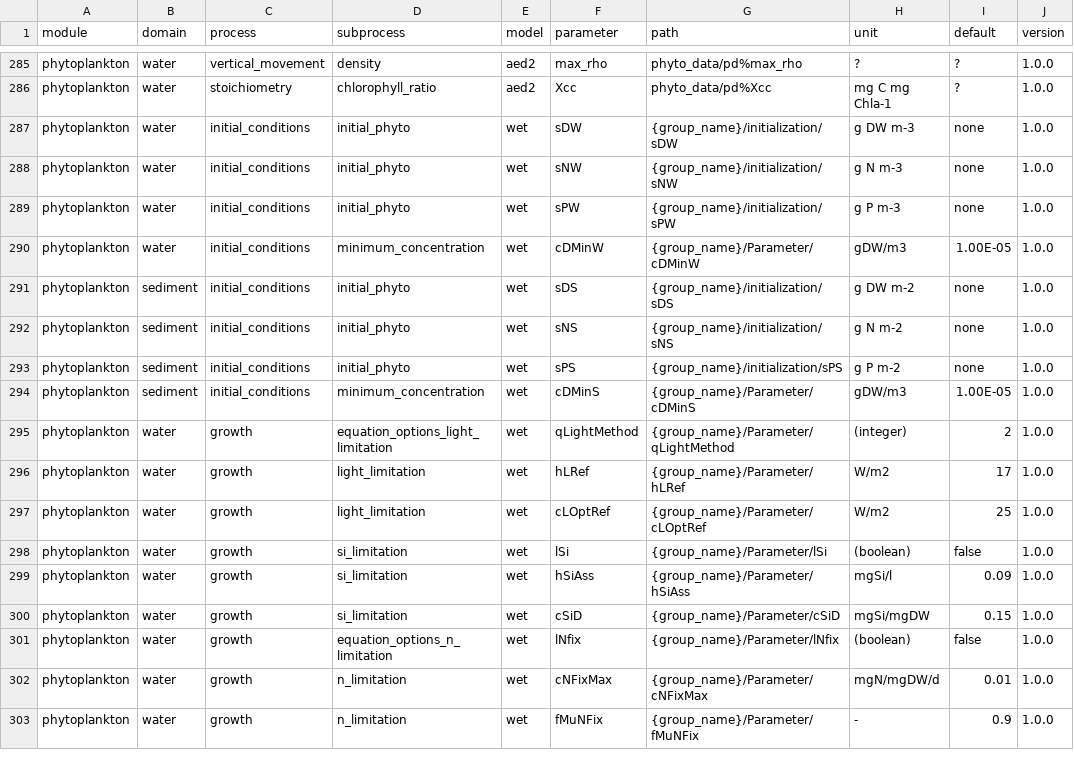
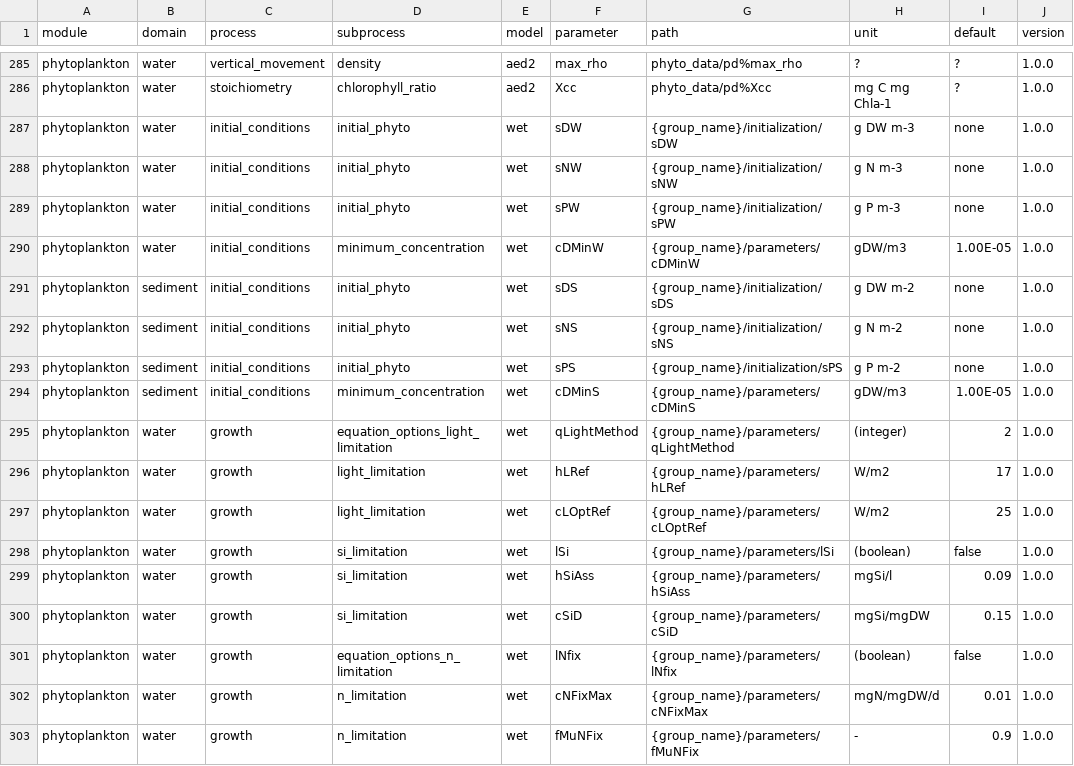
Before and after one commit to aemon-j/LakeEnsemblR.WQ, a CSV file: data/LakeEnsemblR_WQ_dictionary.csv, drawn as a sheet; only a part is shown, gaps mark what is left out; the diff covers the shown part only; the diff names each change by its address in the sheet, - before the commit and + after, or states it on an @@ line.

Commit message:
Corrected section names for WET

```diff
--- a/data/LakeEnsemblR_WQ_dictionary.csv
+++ b/data/LakeEnsemblR_WQ_dictionary.csv
-G290 (path): {group_name}/Parameter/cDMinW
+G290 (path): {group_name}/parameters/cDMinW
-G294 (path): {group_name}/Parameter/cDMinS
+G294 (path): {group_name}/parameters/cDMinS
-G295 (path): {group_name}/Parameter/qLightMethod
+G295 (path): {group_name}/parameters/qLightMethod
-G296 (path): {group_name}/Parameter/hLRef
+G296 (path): {group_name}/parameters/hLRef
-G297 (path): {group_name}/Parameter/cLOptRef
+G297 (path): {group_name}/parameters/cLOptRef
-G298 (path): {group_name}/Parameter/lSi
+G298 (path): {group_name}/parameters/lSi
-G299 (path): {group_name}/Parameter/hSiAss
+G299 (path): {group_name}/parameters/hSiAss
-G300 (path): {group_name}/Parameter/cSiD
+G300 (path): {group_name}/parameters/cSiD
-G301 (path): {group_name}/Parameter/lNfix
+G301 (path): {group_name}/parameters/lNfix
-G302 (path): {group_name}/Parameter/cNFixMax
+G302 (path): {group_name}/parameters/cNFixMax
-G303 (path): {group_name}/Parameter/fMuNFix
+G303 (path): {group_name}/parameters/fMuNFix
```
Also changed, not shown: 88 edited cells elsewhere in this file, 1 other file.
